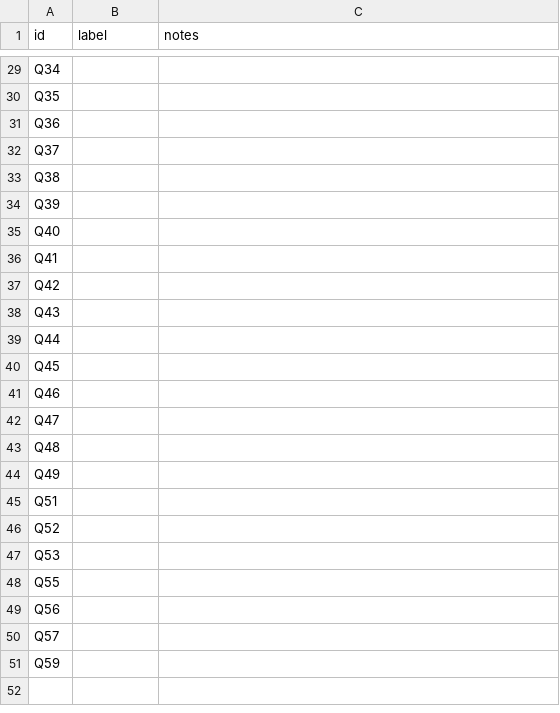
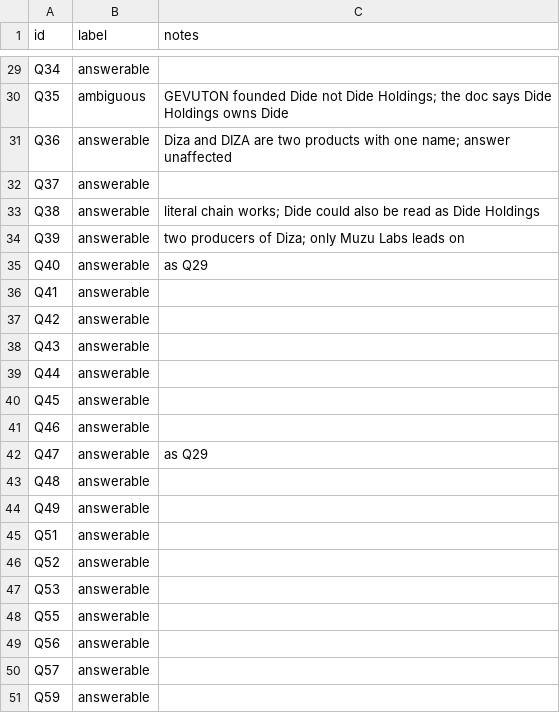
Before and after one commit to leejianrong/graph-rag-demo, a CSV file: docs/results/human-check/labels.csv, drawn as a sheet; only a part is shown, gaps mark what is left out; the diff covers the shown part only; the diff names each change by its address in the sheet, - before the commit and + after, or states it on an @@ line.

Commit message:
Label the 50 sampled questions and compare them with the critique ratings (GRA-128) (#103)

```diff
--- a/docs/results/human-check/labels.csv
+++ b/docs/results/human-check/labels.csv
-B29 (label): (empty)
+B29 (label): answerable
-B30 (label): (empty)
+B30 (label): ambiguous
-C30 (notes): (empty)
+C30 (notes): GEVUTON founded Dide not Dide Holdings; the doc says Dide Holdings owns Dide
-B31:B51 (label): (empty)
+B31:B51 (label): answerable
-C31 (notes): (empty)
+C31 (notes): Diza and DIZA are two products with one name; answer unaffected
-C33 (notes): (empty)
+C33 (notes): literal chain works; Dide could also be read as Dide Holdings
-C34 (notes): (empty)
+C34 (notes): two producers of Diza; only Muzu Labs leads on
-C35 (notes): (empty)
+C35 (notes): as Q29
-C42 (notes): (empty)
+C42 (notes): as Q29
```
Also changed, not shown: 32 edited cells elsewhere in this file, 1 other file.
